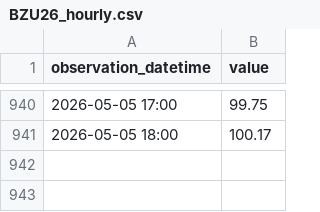
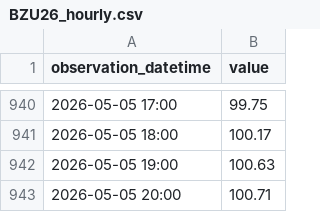
Before and after one commit to ha101/spread, a CSV file: futures_cache/BZU26_hourly.csv, drawn as a sheet; only a part is shown, gaps mark what is left out.

```diff
--- a/futures_cache/BZU26_hourly.csv
+++ b/futures_cache/BZU26_hourly.csv
@@ -941 +941,3 @@ observation_datetime,value
 2026-05-05 18:00,100.17
+2026-05-05 19:00,100.63
+2026-05-05 20:00,100.71
```
Also changed, not shown: futures_cache/BZN26_hourly.csv, futures_cache/BZQ26_hourly.csv, 46 other files.
